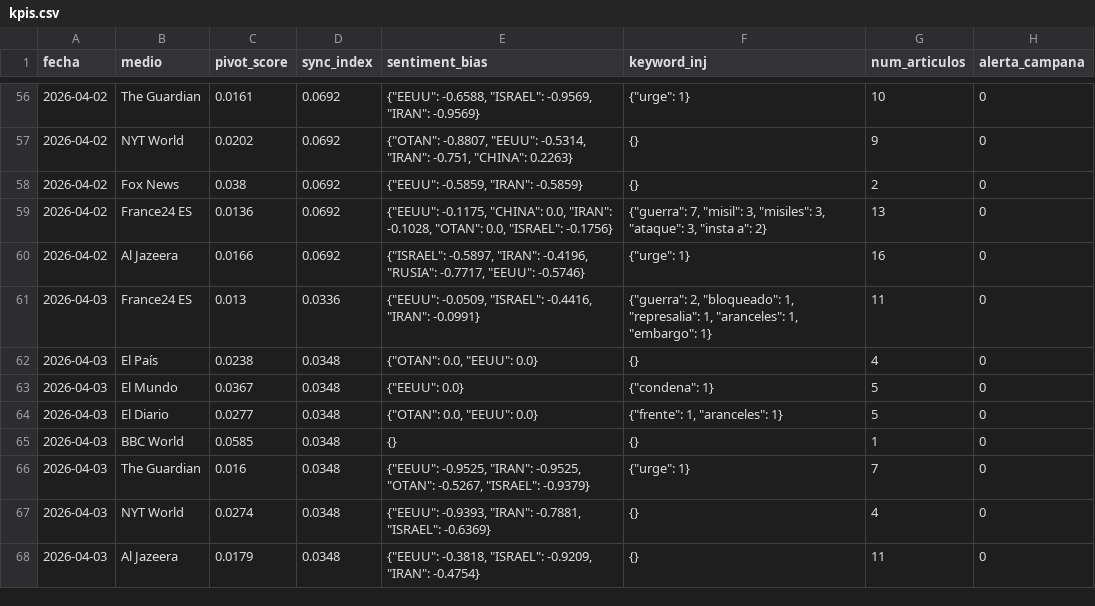
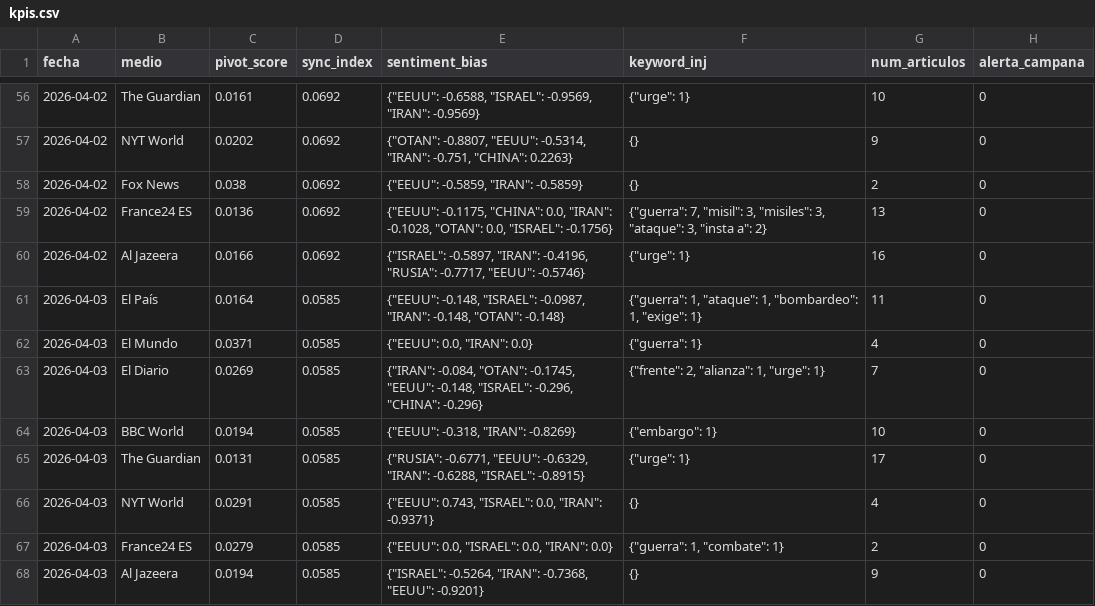
Before and after one commit to mcasrom/SIEG-Mani, a CSV file: data/kpis.csv, drawn as a sheet; only a part is shown, gaps mark what is left out.

Commit message:
MANI data 2026-04-03 15:10

```diff
--- a/data/kpis.csv
+++ b/data/kpis.csv
@@ -60,9 +60,9 @@ fecha,medio,pivot_score,sync_index,sentiment_bias,keyword_inj,num_articulos,aler
 2026-04-02,Al Jazeera,0.0166,0.0692,"{""ISRAEL"": -0.5897, ""IRAN"": -0.4196, ""RUSIA"": -0.7717, ""EEUU"": -0.5746}","{""urge"": 1}",16,0
-2026-04-03,France24 ES,0.013,0.0336,"{""EEUU"": -0.0509, ""ISRAEL"": -0.4416, ""IRAN"": -0.0991}","{""guerra"": 2, ""bloqueado"": 1, ""represalia"": 1, ""aranceles"": 1, ""embargo"": 1}",11,0
-2026-04-03,El País,0.0238,0.0348,"{""OTAN"": 0.0, ""EEUU"": 0.0}",{},4,0
-2026-04-03,El Mundo,0.0367,0.0348,"{""EEUU"": 0.0}","{""condena"": 1}",5,0
-2026-04-03,El Diario,0.0277,0.0348,"{""OTAN"": 0.0, ""EEUU"": 0.0}","{""frente"": 1, ""aranceles"": 1}",5,0
-2026-04-03,BBC World,0.0585,0.0348,{},{},1,0
-2026-04-03,The Guardian,0.016,0.0348,"{""EEUU"": -0.9525, ""IRAN"": -0.9525, ""OTAN"": -0.5267, ""ISRAEL"": -0.9379}","{""urge"": 1}",7,0
-2026-04-03,NYT World,0.0274,0.0348,"{""EEUU"": -0.9393, ""IRAN"": -0.7881, ""ISRAEL"": -0.6369}",{},4,0
-2026-04-03,Al Jazeera,0.0179,0.0348,"{""EEUU"": -0.3818, ""ISRAEL"": -0.9209, ""IRAN"": -0.4754}",{},11,0
+2026-04-03,El País,0.0164,0.0585,"{""EEUU"": -0.148, ""ISRAEL"": -0.0987, ""IRAN"": -0.148, ""OTAN"": -0.148}","{""guerra"": 1, ""ataque"": 1, ""bombardeo"": 1, ""exige"": 1}",11,0
+2026-04-03,El Mundo,0.0371,0.0585,"{""EEUU"": 0.0, ""IRAN"": 0.0}","{""guerra"": 1}",4,0
+2026-04-03,El Diario,0.0269,0.0585,"{""IRAN"": -0.084, ""OTAN"": -0.1745, ""EEUU"": -0.148, ""ISRAEL"": -0.296, ""CHINA"": -0.296}","{""frente"": 2, ""alianza"": 1, ""urge"": 1}",7,0
+2026-04-03,BBC World,0.0194,0.0585,"{""EEUU"": -0.318, ""IRAN"": -0.8269}","{""embargo"": 1}",10,0
+2026-04-03,The Guardian,0.0131,0.0585,"{""RUSIA"": -0.6771, ""EEUU"": -0.6329, ""IRAN"": -0.6288, ""ISRAEL"": -0.8915}","{""urge"": 1}",17,0
+2026-04-03,NYT World,0.0291,0.0585,"{""EEUU"": 0.743, ""ISRAEL"": 0.0, ""IRAN"": -0.9371}",{},4,0
+2026-04-03,France24 ES,0.0279,0.0585,"{""EEUU"": 0.0, ""ISRAEL"": 0.0, ""IRAN"": 0.0}","{""guerra"": 1, ""combate"": 1}",2,0
+2026-04-03,Al Jazeera,0.0194,0.0585,"{""ISRAEL"": -0.5264, ""IRAN"": -0.7368, ""EEUU"": -0.9201}",{},9,0
```
Also changed, not shown: 2 other files.
